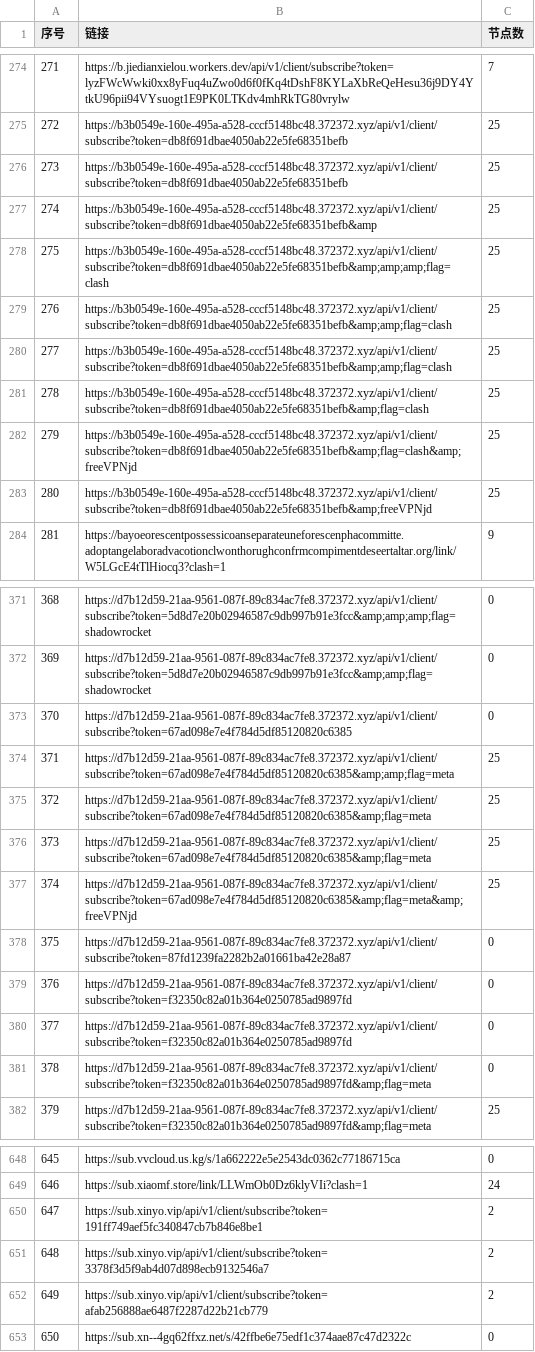
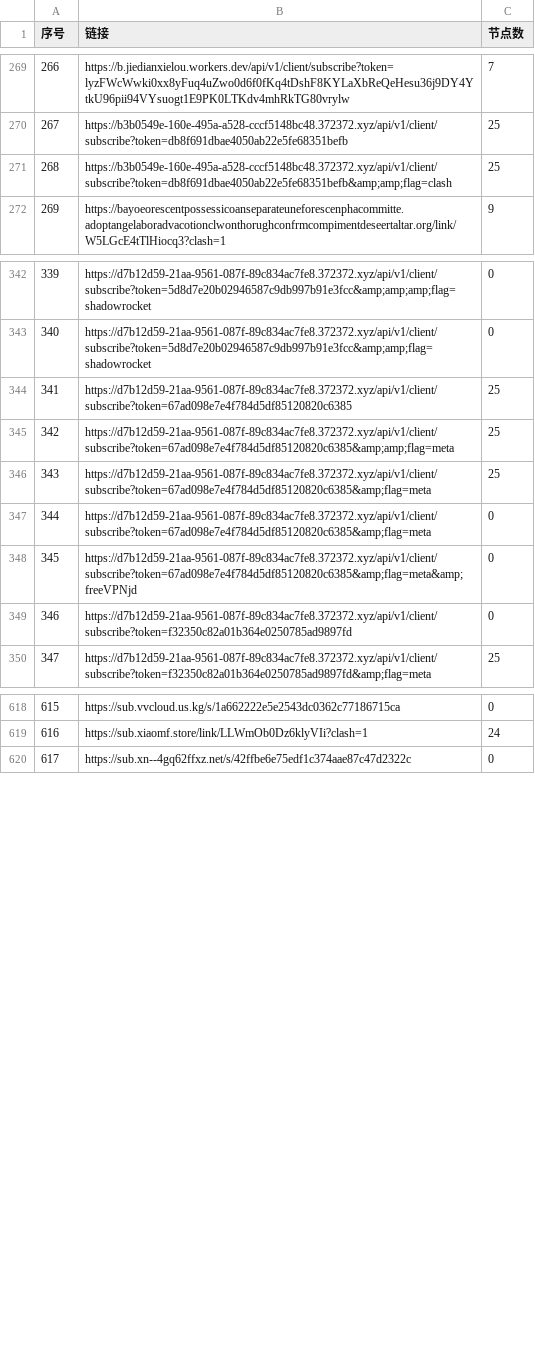
Before and after one commit to 3878590578/NoMoreWalls, a CSV file: list_result.csv, drawn as a sheet; only a part is shown, gaps mark what is left out; removed rows and columns are numbered as before the commit, all else as after; the diff covers the shown part only; the diff names each change by its address in the sheet, - before the commit and + after, or states it on an @@ line.

```diff
--- a/list_result.csv
+++ b/list_result.csv
@@ column A (序号) renumbered between rows 129 and 816 @@
-row 276: 273 | https://b3b0549e-160e-495a-a528-cccf5148bc48.372372.xyz/api/v1/client/subscribe?token=db8f691dbae4050ab22e5fe68351befb | 25
-row 277: 274 | https://b3b0549e-160e-495a-a528-cccf5148bc48.372372.xyz/api/v1/client/subscribe?token=db8f691dbae4050ab22e5fe68351befb&amp | 25
-row 278: 275 | https://b3b0549e-160e-495a-a528-cccf5148bc48.372372.xyz/api/v1/client/subscribe?token=db8f691dbae4050ab22e5fe68351befb&amp;amp;amp;flag=clash | 25
-row 280: 277 | https://b3b0549e-160e-495a-a528-cccf5148bc48.372372.xyz/api/v1/client/subscribe?token=db8f691dbae4050ab22e5fe68351befb&amp;amp;flag=clash | 25
-row 281: 278 | https://b3b0549e-160e-495a-a528-cccf5148bc48.372372.xyz/api/v1/client/subscribe?token=db8f691dbae4050ab22e5fe68351befb&amp;flag=clash | 25
-row 282: 279 | https://b3b0549e-160e-495a-a528-cccf5148bc48.372372.xyz/api/v1/client/subscribe?token=db8f691dbae4050ab22e5fe68351befb&amp;flag=clash&amp;freeVPNjd | 25
-row 283: 280 | https://b3b0549e-160e-495a-a528-cccf5148bc48.372372.xyz/api/v1/client/subscribe?token=db8f691dbae4050ab22e5fe68351befb&amp;freeVPNjd | 25
-C344 (节点数): 0
+C344 (节点数): 25
-C347:C348 (节点数): 25
+C347:C348 (节点数): 0
-row 378: 375 | https://d7b12d59-21aa-9561-087f-89c834ac7fe8.372372.xyz/api/v1/client/subscribe?token=87fd1239fa2282b2a01661ba42e28a87 | 0
-row 380: 377 | https://d7b12d59-21aa-9561-087f-89c834ac7fe8.372372.xyz/api/v1/client/subscribe?token=f32350c82a01b364e0250785ad9897fd | 0
-row 381: 378 | https://d7b12d59-21aa-9561-087f-89c834ac7fe8.372372.xyz/api/v1/client/subscribe?token=f32350c82a01b364e0250785ad9897fd&amp;flag=meta | 0
-row 650: 647 | https://sub.xinyo.vip/api/v1/client/subscribe?token=191ff749aef5fc340847cb7b846e8be1 | 2
-row 651: 648 | https://sub.xinyo.vip/api/v1/client/subscribe?token=3378f3d5f9ab4d07d898ecb9132546a7 | 2
-row 652: 649 | https://sub.xinyo.vip/api/v1/client/subscribe?token=afab256888ae6487f2287d22b21cb779 | 2
```
Also changed, not shown: 3 added rows, 23 removed rows and 25 edited cells elsewhere in this file, 53 other files.
